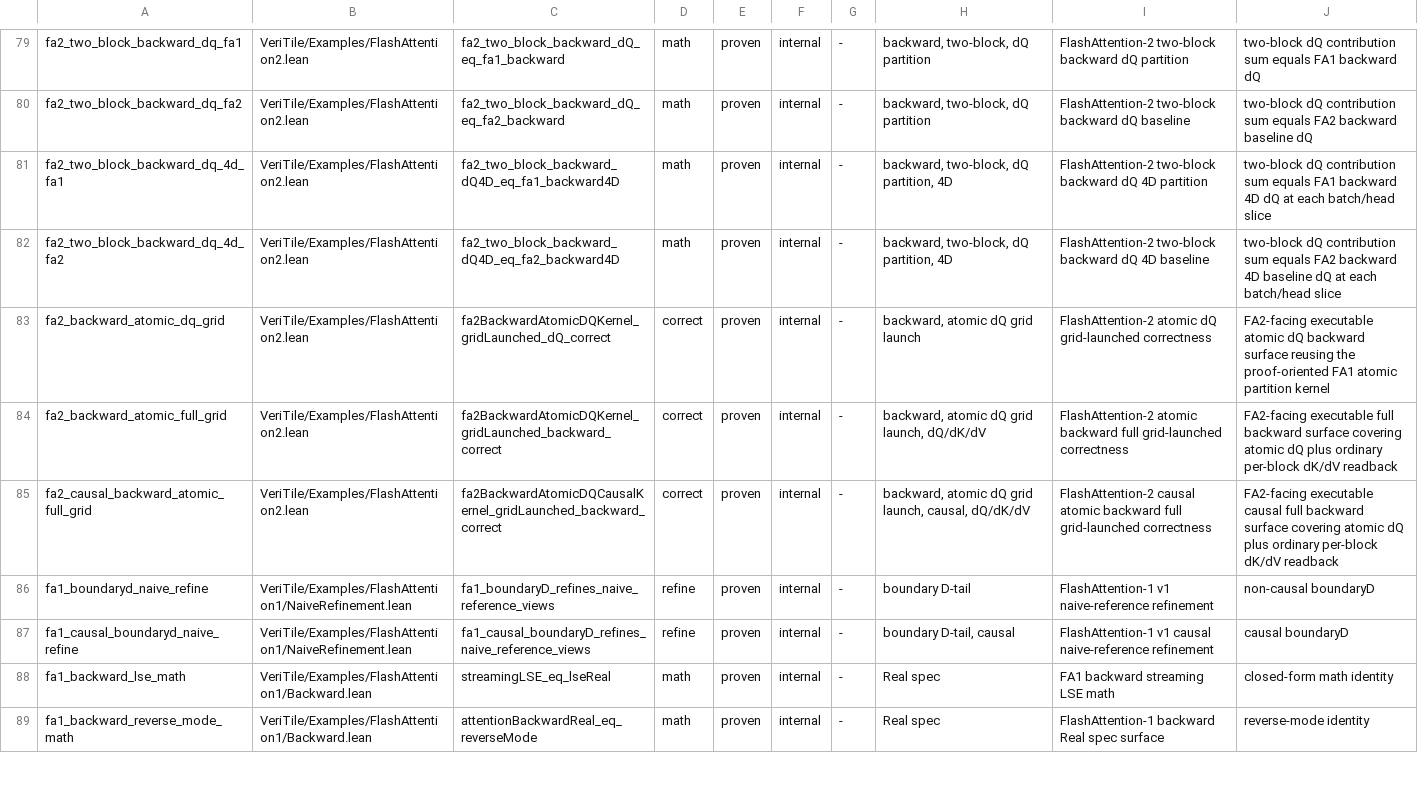
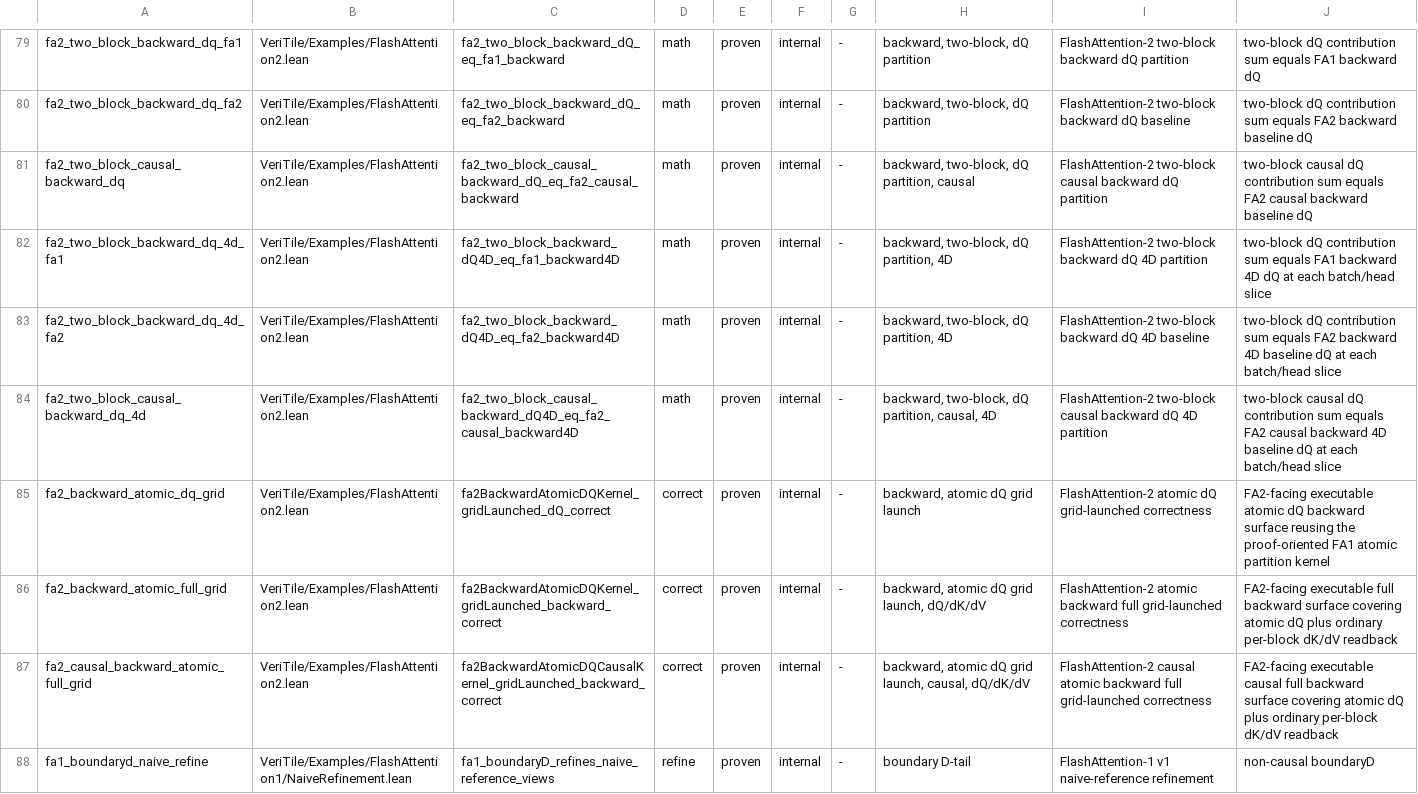
Before and after one commit to VeriInfra-Lab/VeriTile, a TSV file: scripts/kernel-manifest.tsv, drawn as a sheet; only a part is shown, gaps mark what is left out; the shorter side is filled out with more unchanged rows.

Commit message:
Add FA2 causal two-block backward dQ bridges

```diff
--- a/scripts/kernel-manifest.tsv
+++ b/scripts/kernel-manifest.tsv
@@ -80,4 +80,6 @@ fa2_two_block_backward_dq_fa1	VeriTile/Examples/FlashAttention2.lean	fa2_two_blo
 fa2_two_block_backward_dq_fa2	VeriTile/Examples/FlashAttention2.lean	fa2_two_block_backward_dQ_eq_fa2_backward	math	proven	internal	-	backward, two-block, dQ partition	FlashAttention-2 two-block backward dQ baseline	two-block dQ contribution sum equals FA2 backward baseline dQ
+fa2_two_block_causal_backward_dq	VeriTile/Examples/FlashAttention2.lean	fa2_two_block_causal_backward_dQ_eq_fa2_causal_backward	math	proven	internal	-	backward, two-block, dQ partition, causal	FlashAttention-2 two-block causal backward dQ partition	two-block causal dQ contribution sum equals FA2 causal backward baseline dQ
 fa2_two_block_backward_dq_4d_fa1	VeriTile/Examples/FlashAttention2.lean	fa2_two_block_backward_dQ4D_eq_fa1_backward4D	math	proven	internal	-	backward, two-block, dQ partition, 4D	FlashAttention-2 two-block backward dQ 4D partition	two-block dQ contribution sum equals FA1 backward 4D dQ at each batch/head slice
 fa2_two_block_backward_dq_4d_fa2	VeriTile/Examples/FlashAttention2.lean	fa2_two_block_backward_dQ4D_eq_fa2_backward4D	math	proven	internal	-	backward, two-block, dQ partition, 4D	FlashAttention-2 two-block backward dQ 4D baseline	two-block dQ contribution sum equals FA2 backward 4D baseline dQ at each batch/head slice
+fa2_two_block_causal_backward_dq_4d	VeriTile/Examples/FlashAttention2.lean	fa2_two_block_causal_backward_dQ4D_eq_fa2_causal_backward4D	math	proven	internal	-	backward, two-block, dQ partition, causal, 4D	FlashAttention-2 two-block causal backward dQ 4D partition	two-block causal dQ contribution sum equals FA2 causal backward 4D baseline dQ at each batch/head slice
 fa2_backward_atomic_dq_grid	VeriTile/Examples/FlashAttention2.lean	fa2BackwardAtomicDQKernel_gridLaunched_dQ_correct	correct	proven	internal	-	backward, atomic dQ grid launch	FlashAttention-2 atomic dQ grid-launched correctness	FA2-facing executable atomic dQ backward surface reusing the proof-oriented FA1 atomic partition kernel
```
Also changed, not shown: 1 other file.
